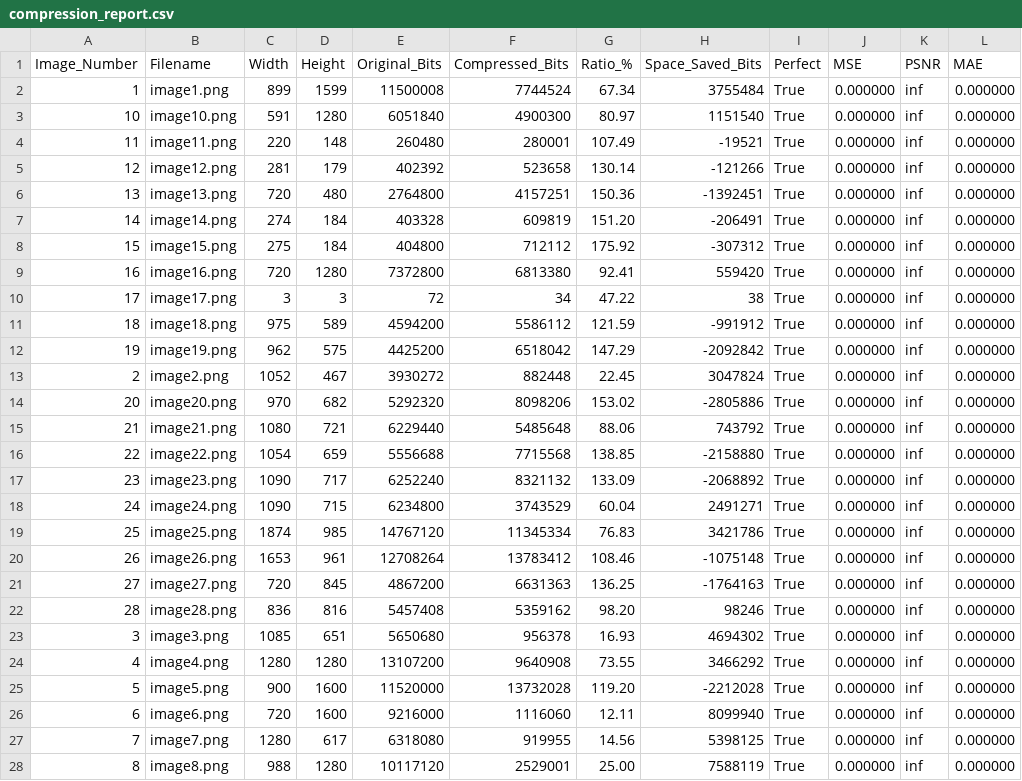
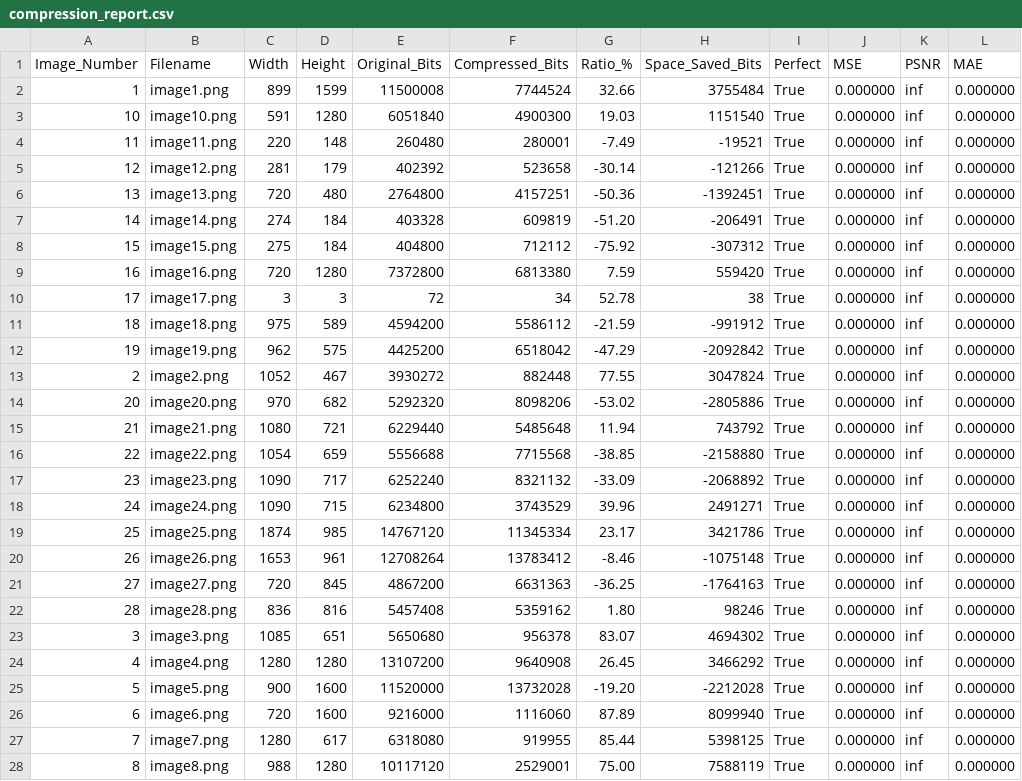
Before and after one commit to MehediHasan-75/lwe-thesis, a CSV file: outputs/compression_report.csv, drawn as a sheet; only a part is shown; the diff covers the shown part only.

```diff
--- a/outputs/compression_report.csv
+++ b/outputs/compression_report.csv
@@ -1,28 +1,28 @@
 Image_Number,Filename,Width,Height,Original_Bits,Compressed_Bits,Ratio_%,Space_Saved_Bits,Perfect,MSE,PSNR,MAE
-1,image1.png,899,1599,11500008,7744524,67.34,3755484,True,0.000000,inf,0.000000
-10,image10.png,591,1280,6051840,4900300,80.97,1151540,True,0.000000,inf,0.000000
-11,image11.png,220,148,260480,280001,107.49,-19521,True,0.000000,inf,0.000000
-12,image12.png,281,179,402392,523658,130.14,-121266,True,0.000000,inf,0.000000
-13,image13.png,720,480,2764800,4157251,150.36,-1392451,True,0.000000,inf,0.000000
-14,image14.png,274,184,403328,609819,151.20,-206491,True,0.000000,inf,0.000000
-15,image15.png,275,184,404800,712112,175.92,-307312,True,0.000000,inf,0.000000
-16,image16.png,720,1280,7372800,6813380,92.41,559420,True,0.000000,inf,0.000000
-17,image17.png,3,3,72,34,47.22,38,True,0.000000,inf,0.000000
-18,image18.png,975,589,4594200,5586112,121.59,-991912,True,0.000000,inf,0.000000
-19,image19.png,962,575,4425200,6518042,147.29,-2092842,True,0.000000,inf,0.000000
-2,image2.png,1052,467,3930272,882448,22.45,3047824,True,0.000000,inf,0.000000
-20,image20.png,970,682,5292320,8098206,153.02,-2805886,True,0.000000,inf,0.000000
-21,image21.png,1080,721,6229440,5485648,88.06,743792,True,0.000000,inf,0.000000
-22,image22.png,1054,659,5556688,7715568,138.85,-2158880,True,0.000000,inf,0.000000
-23,image23.png,1090,717,6252240,8321132,133.09,-2068892,True,0.000000,inf,0.000000
-24,image24.png,1090,715,6234800,3743529,60.04,2491271,True,0.000000,inf,0.000000
-25,image25.png,1874,985,14767120,11345334,76.83,3421786,True,0.000000,inf,0.000000
-26,image26.png,1653,961,12708264,13783412,108.46,-1075148,True,0.000000,inf,0.000000
-27,image27.png,720,845,4867200,6631363,136.25,-1764163,True,0.000000,inf,0.000000
-28,image28.png,836,816,5457408,5359162,98.20,98246,True,0.000000,inf,0.000000
-3,image3.png,1085,651,5650680,956378,16.93,4694302,True,0.000000,inf,0.000000
-4,image4.png,1280,1280,13107200,9640908,73.55,3466292,True,0.000000,inf,0.000000
-5,image5.png,900,1600,11520000,13732028,119.20,-2212028,True,0.000000,inf,0.000000
-6,image6.png,720,1600,9216000,1116060,12.11,8099940,True,0.000000,inf,0.000000
-7,image7.png,1280,617,6318080,919955,14.56,5398125,True,0.000000,inf,0.000000
-8,image8.png,988,1280,10117120,2529001,25.00,7588119,True,0.000000,inf,0.000000
+1,image1.png,899,1599,11500008,7744524,32.66,3755484,True,0.000000,inf,0.000000
+10,image10.png,591,1280,6051840,4900300,19.03,1151540,True,0.000000,inf,0.000000
+11,image11.png,220,148,260480,280001,-7.49,-19521,True,0.000000,inf,0.000000
+12,image12.png,281,179,402392,523658,-30.14,-121266,True,0.000000,inf,0.000000
+13,image13.png,720,480,2764800,4157251,-50.36,-1392451,True,0.000000,inf,0.000000
+14,image14.png,274,184,403328,609819,-51.20,-206491,True,0.000000,inf,0.000000
+15,image15.png,275,184,404800,712112,-75.92,-307312,True,0.000000,inf,0.000000
+16,image16.png,720,1280,7372800,6813380,7.59,559420,True,0.000000,inf,0.000000
+17,image17.png,3,3,72,34,52.78,38,True,0.000000,inf,0.000000
+18,image18.png,975,589,4594200,5586112,-21.59,-991912,True,0.000000,inf,0.000000
+19,image19.png,962,575,4425200,6518042,-47.29,-2092842,True,0.000000,inf,0.000000
+2,image2.png,1052,467,3930272,882448,77.55,3047824,True,0.000000,inf,0.000000
+20,image20.png,970,682,5292320,8098206,-53.02,-2805886,True,0.000000,inf,0.000000
+21,image21.png,1080,721,6229440,5485648,11.94,743792,True,0.000000,inf,0.000000
+22,image22.png,1054,659,5556688,7715568,-38.85,-2158880,True,0.000000,inf,0.000000
+23,image23.png,1090,717,6252240,8321132,-33.09,-2068892,True,0.000000,inf,0.000000
+24,image24.png,1090,715,6234800,3743529,39.96,2491271,True,0.000000,inf,0.000000
+25,image25.png,1874,985,14767120,11345334,23.17,3421786,True,0.000000,inf,0.000000
+26,image26.png,1653,961,12708264,13783412,-8.46,-1075148,True,0.000000,inf,0.000000
+27,image27.png,720,845,4867200,6631363,-36.25,-1764163,True,0.000000,inf,0.000000
+28,image28.png,836,816,5457408,5359162,1.80,98246,True,0.000000,inf,0.000000
+3,image3.png,1085,651,5650680,956378,83.07,4694302,True,0.000000,inf,0.000000
+4,image4.png,1280,1280,13107200,9640908,26.45,3466292,True,0.000000,inf,0.000000
+5,image5.png,900,1600,11520000,13732028,-19.20,-2212028,True,0.000000,inf,0.000000
+6,image6.png,720,1600,9216000,1116060,87.89,8099940,True,0.000000,inf,0.000000
+7,image7.png,1280,617,6318080,919955,85.44,5398125,True,0.000000,inf,0.000000
+8,image8.png,988,1280,10117120,2529001,75.00,7588119,True,0.000000,inf,0.000000
```
Also changed, not shown: 1 edited cell elsewhere in this file, 4 other files.
